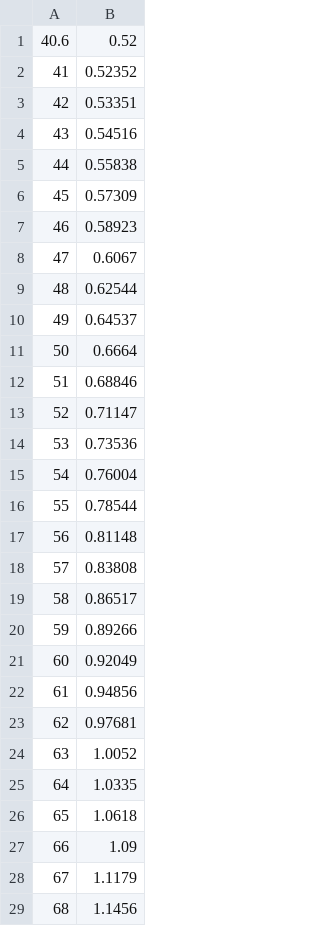
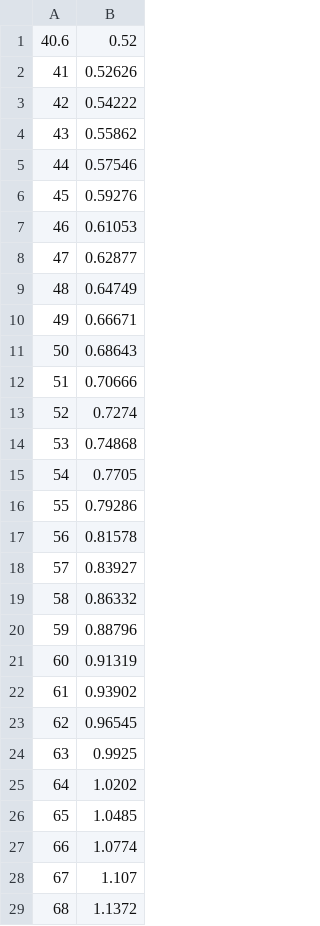
Before and after one commit to bckasper3/KasperCalc, a CSV file: csvData/79.csv, drawn as a sheet; only a part is shown; the diff covers the shown part only.

```diff
--- a/csvData/79.csv
+++ b/csvData/79.csv
@@ -1,29 +1,29 @@
 40.6,0.52
-41,0.52352
-42,0.53351
-43,0.54516
-44,0.55838
-45,0.57309
-46,0.58923
-47,0.6067
-48,0.62544
-49,0.64537
-50,0.6664
-51,0.68846
-52,0.71147
-53,0.73536
-54,0.76004
-55,0.78544
-56,0.81148
-57,0.83808
-58,0.86517
-59,0.89266
-60,0.92049
-61,0.94856
-62,0.97681
-63,1.0052
-64,1.0335
-65,1.0618
-66,1.09
-67,1.1179
-68,1.1456
+41,0.52626
+42,0.54222
+43,0.55862
+44,0.57546
+45,0.59276
+46,0.61053
+47,0.62877
+48,0.64749
+49,0.66671
+50,0.68643
+51,0.70666
+52,0.7274
+53,0.74868
+54,0.7705
+55,0.79286
+56,0.81578
+57,0.83927
+58,0.86332
+59,0.88796
+60,0.91319
+61,0.93902
+62,0.96545
+63,0.9925
+64,1.0202
+65,1.0485
+66,1.0774
+67,1.107
+68,1.1372
```
Also changed, not shown: 154 edited cells elsewhere in this file, csvData/47.csv, csvData/70.csv, 12 other files.
